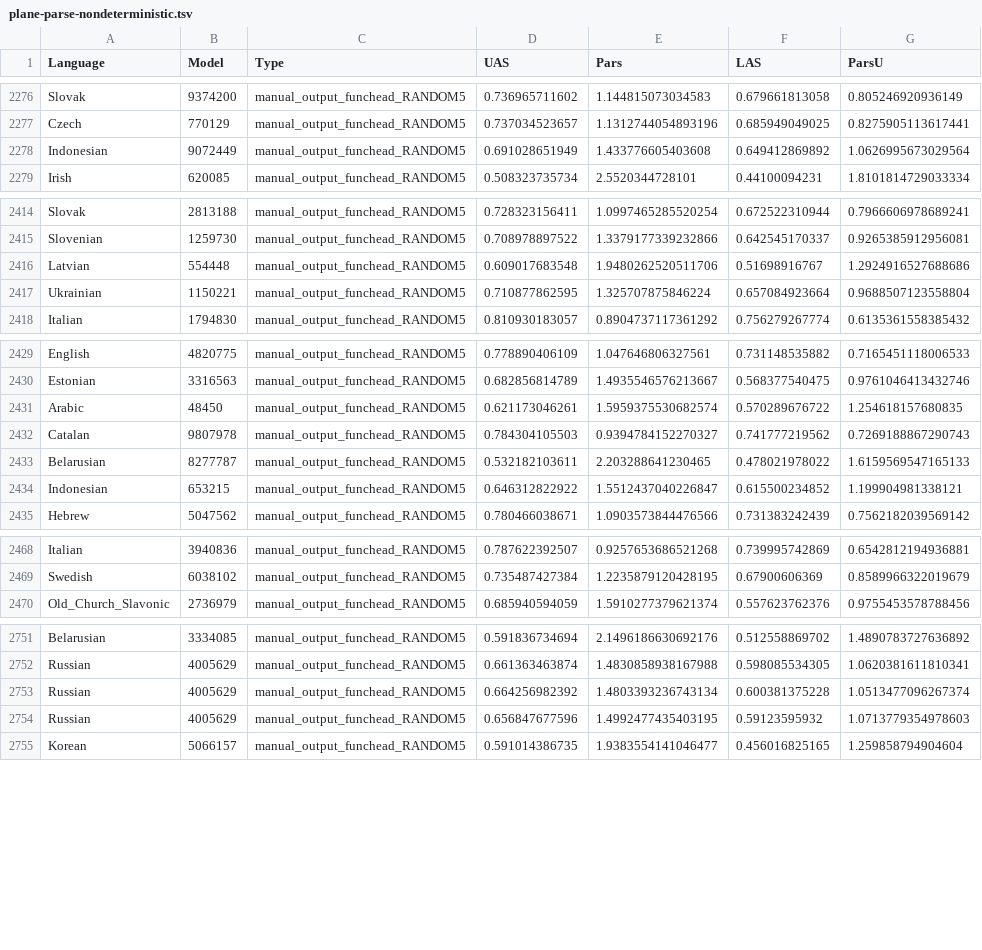
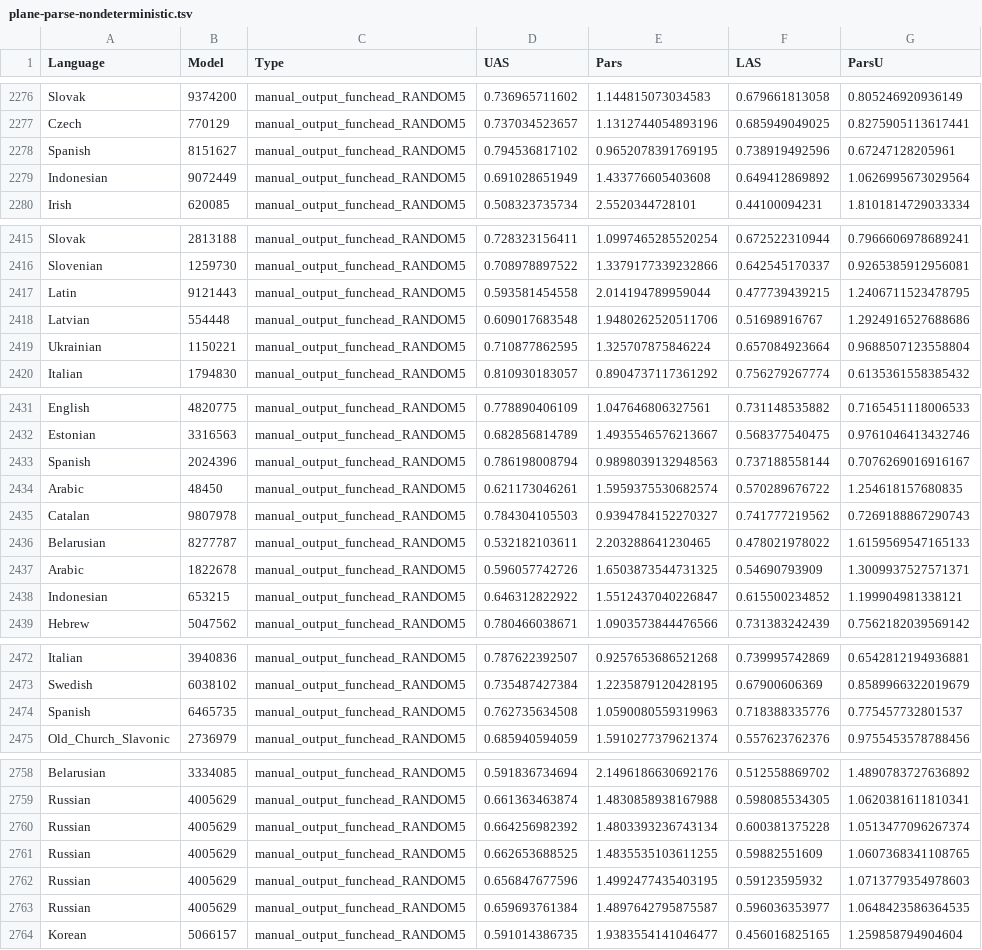
Before and after one commit to m-hahn/grammar-optim, a TSV file: grammars/plane/controls/plane-parse-nondeterministic.tsv, drawn as a sheet; only a part is shown, gaps mark what is left out; the diff covers the shown part only; the diff names each change by its address in the sheet, - before the commit and + after, or states it on an @@ line.

Commit message:
code

```diff
--- a/grammars/plane/controls/plane-parse-nondeterministic.tsv
+++ b/grammars/plane/controls/plane-parse-nondeterministic.tsv
+row 2278: Spanish | 8151627 | manual_output_funchead_RANDOM5 | 0.794536817102 | 0.9652078391769195 | 0.738919492596 | 0.67247128205961
+row 2417: Latin | 9121443 | manual_output_funchead_RANDOM5 | 0.593581454558 | 2.014194789959044 | 0.477739439215 | 1.2406711523478795
+row 2433: Spanish | 2024396 | manual_output_funchead_RANDOM5 | 0.786198008794 | 0.9898039132948563 | 0.737188558144 | 0.7076269016916167
+row 2437: Arabic | 1822678 | manual_output_funchead_RANDOM5 | 0.596057742726 | 1.6503873544731325 | 0.54690793909 | 1.3009937527571371
+row 2474: Spanish | 6465735 | manual_output_funchead_RANDOM5 | 0.762735634508 | 1.0590080559319963 | 0.718388335776 | 0.775457732801537
+row 2761: Russian | 4005629 | manual_output_funchead_RANDOM5 | 0.662653688525 | 1.4835535103611255 | 0.59882551609 | 1.0607368341108765
+row 2763: Russian | 4005629 | manual_output_funchead_RANDOM5 | 0.659693761384 | 1.4897642795875587 | 0.596036353977 | 1.0648423586364535
```
Also changed, not shown: 4 added rows elsewhere in this file.
